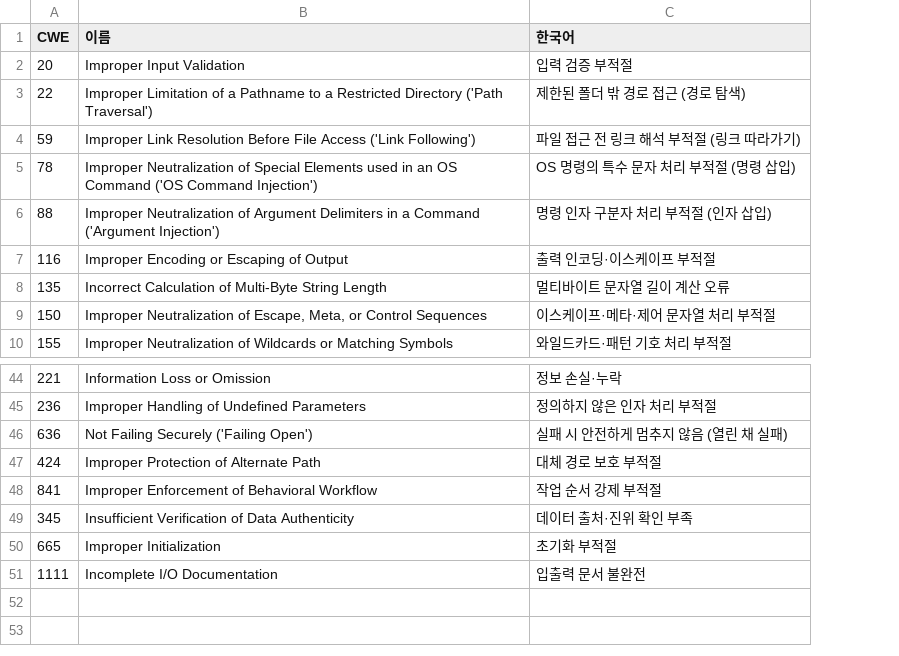
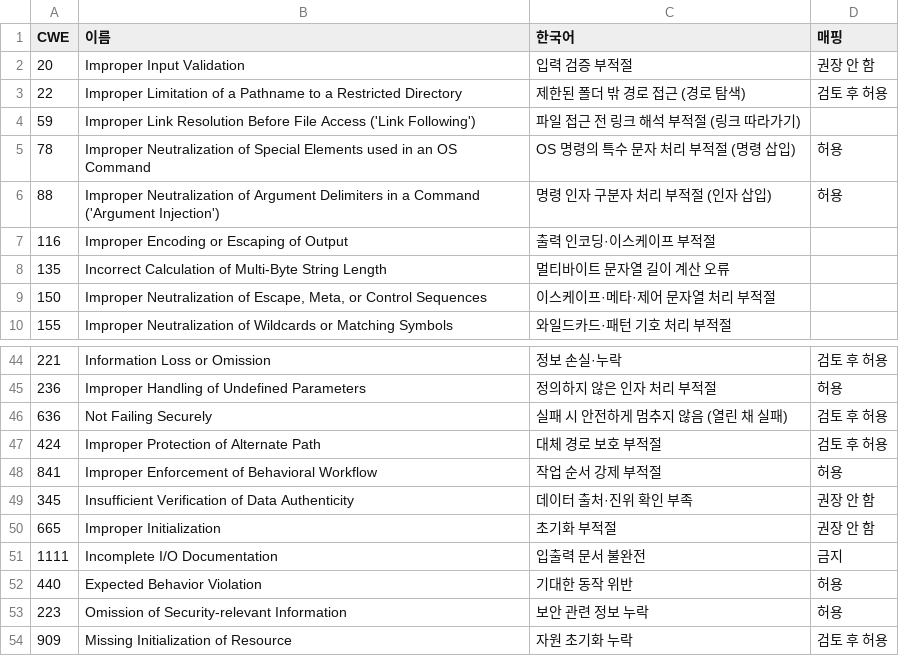
Before and after one commit to Trace2Bac/dfir-mcp-matrix, a CSV file: problems/_data/cwe.csv, drawn as a sheet; only a part is shown, gaps mark what is left out; the diff names each change by its address in the sheet, - before the commit and + after, or states it on an @@ line.

```diff
--- a/problems/_data/cwe.csv
+++ b/problems/_data/cwe.csv
+column D (매핑), rows 2-6: 권장 안 함 | 검토 후 허용 |  | 허용 | 허용; rows 44-51: 검토 후 허용 | 허용 | 검토 후 허용 | 검토 후 허용 | 허용 | 권장 안 함 | 권장 안 함 | 금지
-B3 (이름): …Restricted Directory ('Path Traversal')
+B3 (이름): …Restricted Directory
-B5 (이름): …OS Command ('OS Command Injection')
+B5 (이름): …OS Command
-B46 (이름): Not Failing Securely ('Failing Open')
+B46 (이름): Not Failing Securely
+row 52: 440 | Expected Behavior Violation | 기대한 동작 위반 | 허용
+row 53: 223 | Omission of Security-relevant Information | 보안 관련 정보 누락 | 허용
+row 54: 909 | Missing Initialization of Resource | 자원 초기화 누락 | 검토 후 허용
```
Also changed, not shown: problems/_data/ch2/findings.csv, problems/_data/ch2/headings.csv, 44 other files.
